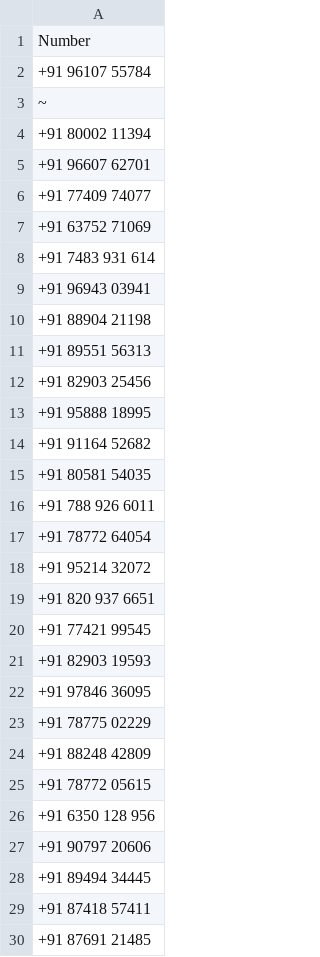
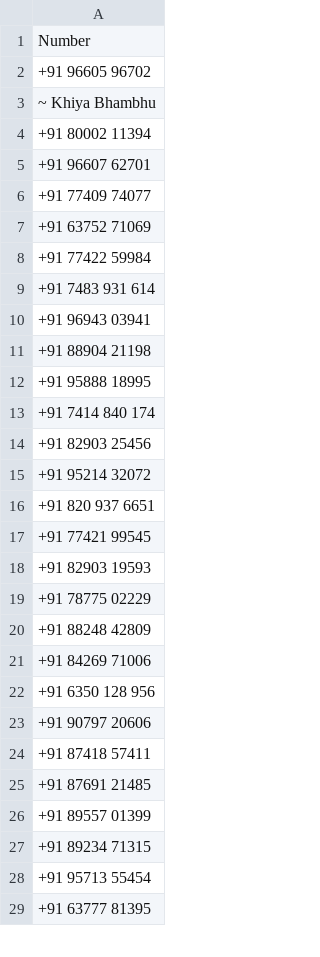
Before and after one commit to Dineshkumarbarupal/base_qfluentwidget_ui, a CSV file: contacts.csv, drawn as a sheet; only a part is shown; the shorter side is filled out with more unchanged rows; the diff covers the shown part only.

```diff
--- a/contacts.csv
+++ b/contacts.csv
@@ -1,4 +1,4 @@
 Number
-+91 96107 55784
-~
++91 96605 96702
+~ Khiya Bhambhu
 +91 80002 11394
@@ -7,2 +7,3 @@ Number
 +91 63752 71069
++91 77422 59984
 +91 7483 931 614
@@ -10,9 +11,5 @@ Number
 +91 88904 21198
-+91 89551 56313
++91 95888 18995
++91 7414 840 174
 +91 82903 25456
-+91 95888 18995
-+91 91164 52682
-+91 80581 54035
-+91 788 926 6011
-+91 78772 64054
 +91 95214 32072
@@ -21,9 +18,7 @@ Number
 +91 82903 19593
-+91 97846 36095
 +91 78775 02229
 +91 88248 42809
-+91 78772 05615
++91 84269 71006
 +91 6350 128 956
 +91 90797 20606
-+91 89494 34445
 +91 87418 57411
```
Also changed, not shown: 2 added rows, 40 removed rows, 14 moved rows and 9 edited cells elsewhere in this file, 2 other files.
